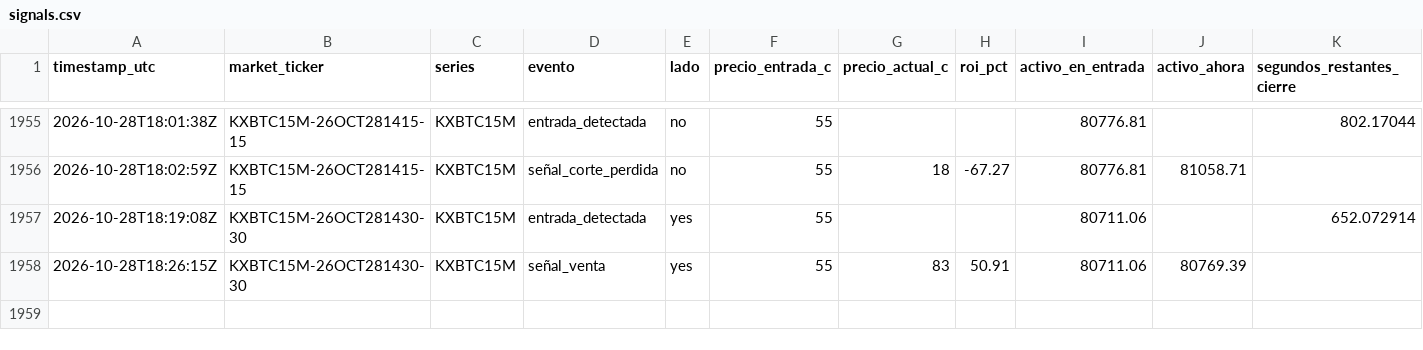
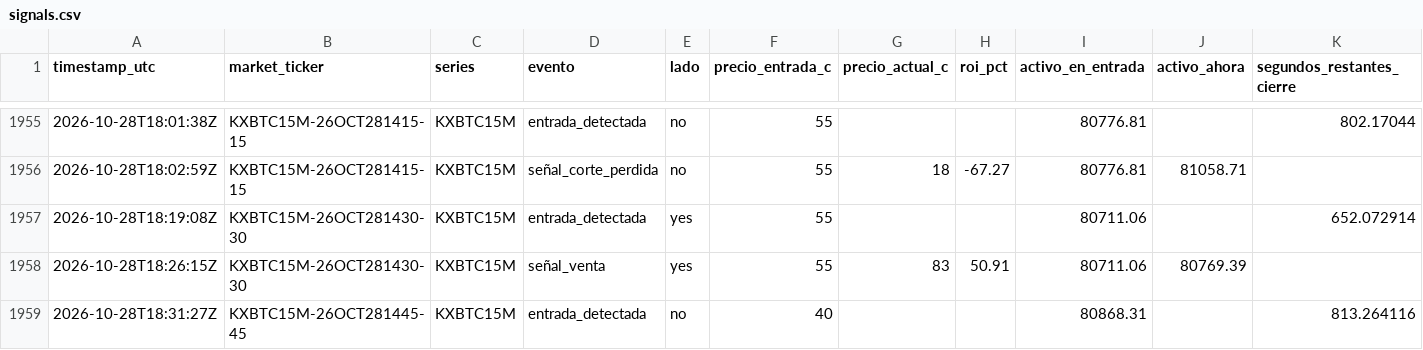
Before and after one commit to Daninaho2316/Kalshi-se-ales, a CSV file: logs/signals.csv, drawn as a sheet; only a part is shown, gaps mark what is left out.

```diff
--- a/logs/signals.csv
+++ b/logs/signals.csv
@@ -1958 +1958,2 @@ timestamp_utc,market_ticker,series,evento,lado,precio_entrada_c,precio_actual_c,
 2026-10-28T18:26:15Z,KXBTC15M-26OCT281430-30,KXBTC15M,señal_venta,yes,55,83,50.91,80711.06,80769.39,
+2026-10-28T18:31:27Z,KXBTC15M-26OCT281445-45,KXBTC15M,entrada_detectada,no,40,,,80868.31,,813.264116
```
Also changed, not shown: 1 other file.
